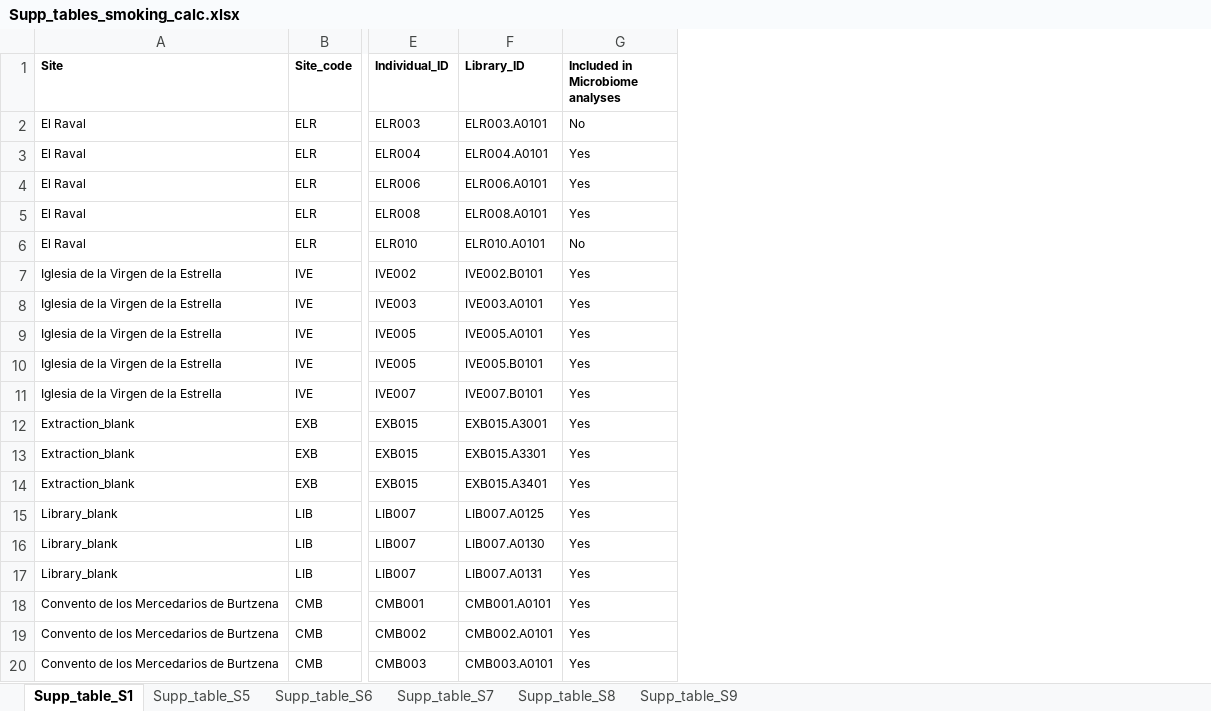
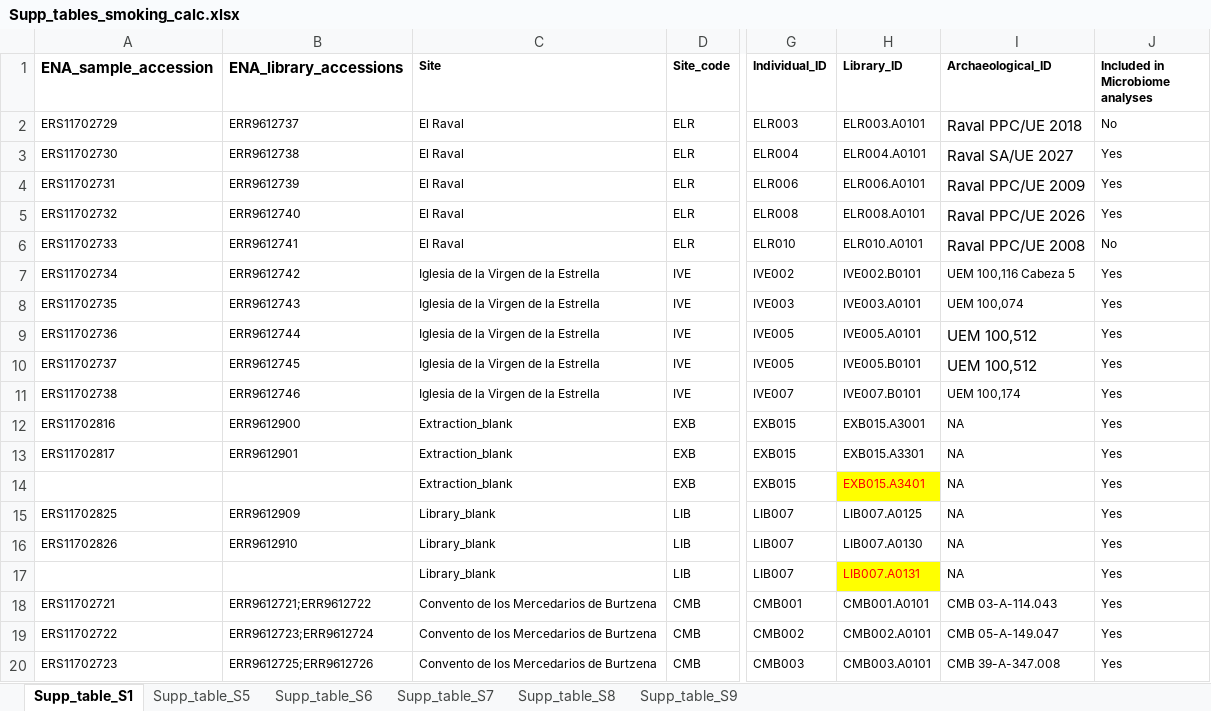
Before and after one commit to ivelsko/smoking_calculus, an Excel workbook: 06-publication/Supp_tables_smoking_calc.xlsx, sheet Supp_table_S1, drawn as a sheet; only a part is shown, gaps mark what is left out; values as stored, in another font and other column widths than the file's, no borders; addresses are those after the commit; the diff names each change by its address in the sheet, - before the commit and + after, or states it on an @@ line.

```diff
--- a/06-publication/Supp_tables_smoking_calc.xlsx (sheet Supp_table_S1)
+++ b/06-publication/Supp_tables_smoking_calc.xlsx (sheet Supp_table_S1)
+column A (ENA_sample_accession), rows 2-20: ERS11702729 | ERS11702730 | ERS11702731 | ERS11702732 | ERS11702733 | ERS11702734 | ERS11702735 | ERS11702736 | ERS11702737 | ERS11702738 | ERS11702816 | ERS11702817 |  | ERS11702825 | ERS11702826 |  | ERS11702721 | ERS11702722 | ERS11702723
+column B (ENA_library_accessions), rows 2-20: ERR9612737 | ERR9612738 | ERR9612739 | ERR9612740 | ERR9612741 | ERR9612742 | ERR9612743 | ERR9612744 | ERR9612745 | ERR9612746 | ERR9612900 | ERR9612901 |  | ERR9612909 | ERR9612910 |  | ERR9612721;ERR9612722 | ERR9612723;ERR9612724 | ERR9612725;ERR9612726
+column I (Archaeological_ID), rows 2-20: Raval PPC/UE 2018 | Raval SA/UE 2027 | Raval PPC/UE 2009 | Raval PPC/UE 2026 | Raval PPC/UE 2008 | UEM 100,116 Cabeza 5 | UEM 100,074 | UEM 100,512 | UEM 100,512 | UEM 100,174 | NA | NA | NA | NA | NA | NA | CMB 03-A-114.043 | CMB 05-A-149.047 | CMB 39-A-347.008
@@ H14 fill: none → #FFFF00, text colour: black → #FF0000 @@
@@ H17 fill: none → #FFFF00, text colour: black → #FF0000 @@
```
Also changed, not shown: sheet Supp_table_S5, 13 other files.
